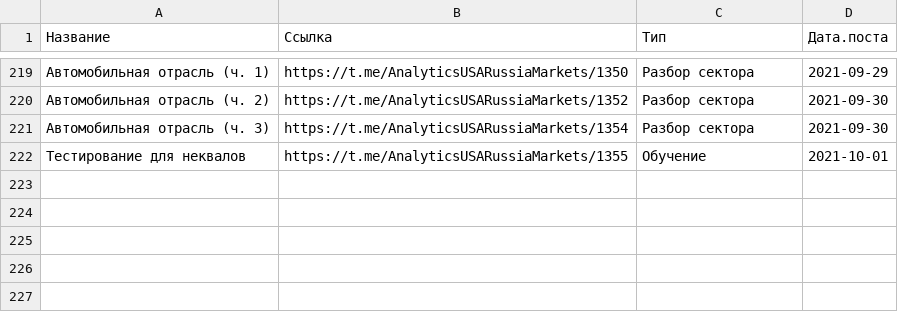
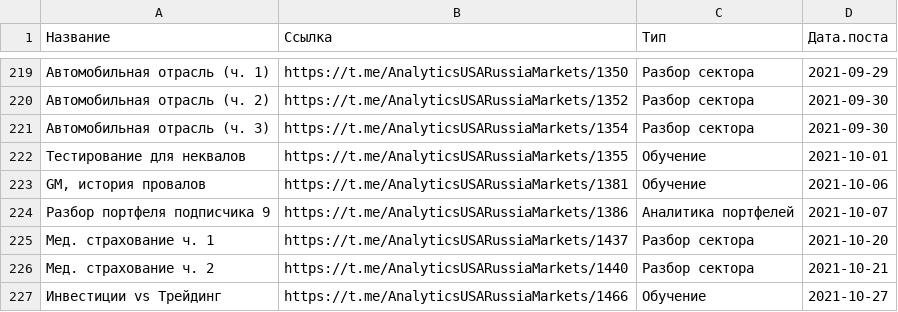
Before and after one commit to YoDwarf/InvestEra-app, a CSV file: analytics_USA.csv, drawn as a sheet; only a part is shown, gaps mark what is left out; the diff covers the shown part only.

```diff
--- a/analytics_USA.csv
+++ b/analytics_USA.csv
@@ -222 +222,6 @@
 "Тестирование для неквалов","https://t.me/AnalyticsUSARussiaMarkets/1355","Обучение",2021-10-01
+"GM, история провалов","https://t.me/AnalyticsUSARussiaMarkets/1381","Обучение",2021-10-06
+"Разбор портфеля подписчика 9","https://t.me/AnalyticsUSARussiaMarkets/1386","Аналитика портфелей",2021-10-07
+"Мед. страхование ч. 1","https://t.me/AnalyticsUSARussiaMarkets/1437","Разбор сектора",2021-10-20
+"Мед. страхование ч. 2","https://t.me/AnalyticsUSARussiaMarkets/1440","Разбор сектора",2021-10-21
+"Инвестиции vs Трейдинг","https://t.me/AnalyticsUSARussiaMarkets/1466","Обучение",2021-10-27
```
Also changed, not shown: 161 moved rows elsewhere in this file, companies.csv.
